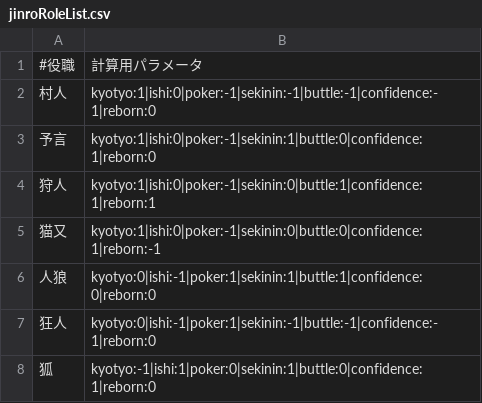
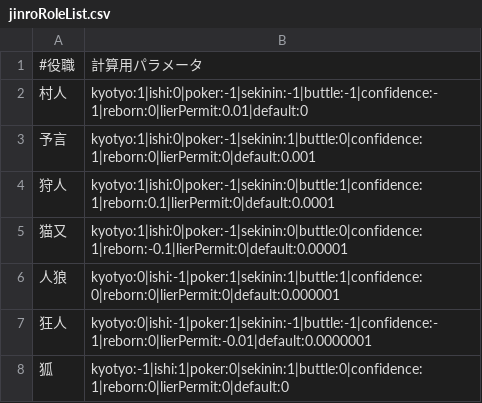
Before and after one commit to RyoKSnow/JinroRoleTest, a CSV file: www/data/jinroRoleList.csv, drawn as a sheet.

```diff
--- a/www/data/jinroRoleList.csv
+++ b/www/data/jinroRoleList.csv
@@ -1,8 +1,8 @@
 #役職,計算用パラメータ
-村人,kyotyo:1|ishi:0|poker:-1|sekinin:-1|buttle:-1|confidence:-1|reborn:0
-予言,kyotyo:1|ishi:0|poker:-1|sekinin:1|buttle:0|confidence:1|reborn:0
-狩人,kyotyo:1|ishi:0|poker:-1|sekinin:0|buttle:1|confidence:1|reborn:1
-猫又,kyotyo:1|ishi:0|poker:-1|sekinin:0|buttle:0|confidence:1|reborn:-1
-人狼,kyotyo:0|ishi:-1|poker:1|sekinin:1|buttle:1|confidence:0|reborn:0
-狂人,kyotyo:0|ishi:-1|poker:1|sekinin:-1|buttle:-1|confidence:-1|reborn:0
-狐,kyotyo:-1|ishi:1|poker:0|sekinin:1|buttle:0|confidence:1|reborn:0
+村人,kyotyo:1|ishi:0|poker:-1|sekinin:-1|buttle:-1|confidence:-1|reborn:0|lierPermit:0.01|default:0
+予言,kyotyo:1|ishi:0|poker:-1|sekinin:1|buttle:0|confidence:1|reborn:0|lierPermit:0|default:0.001
+狩人,kyotyo:1|ishi:0|poker:-1|sekinin:0|buttle:1|confidence:1|reborn:0.1|lierPermit:0|default:0.0001
+猫又,kyotyo:1|ishi:0|poker:-1|sekinin:0|buttle:0|confidence:1|reborn:-0.1|lierPermit:0|default:0.00001
+人狼,kyotyo:0|ishi:-1|poker:1|sekinin:1|buttle:1|confidence:0|reborn:0|lierPermit:0|default:0.000001
+狂人,kyotyo:0|ishi:-1|poker:1|sekinin:-1|buttle:-1|confidence:-1|reborn:0|lierPermit:-0.01|default:0.0000001
+狐,kyotyo:-1|ishi:1|poker:0|sekinin:1|buttle:0|confidence:1|reborn:0|lierPermit:0|default:0
```
Also changed, not shown: www/data/parameterList.csv, www/data/questionList.csv, 1 other file.
